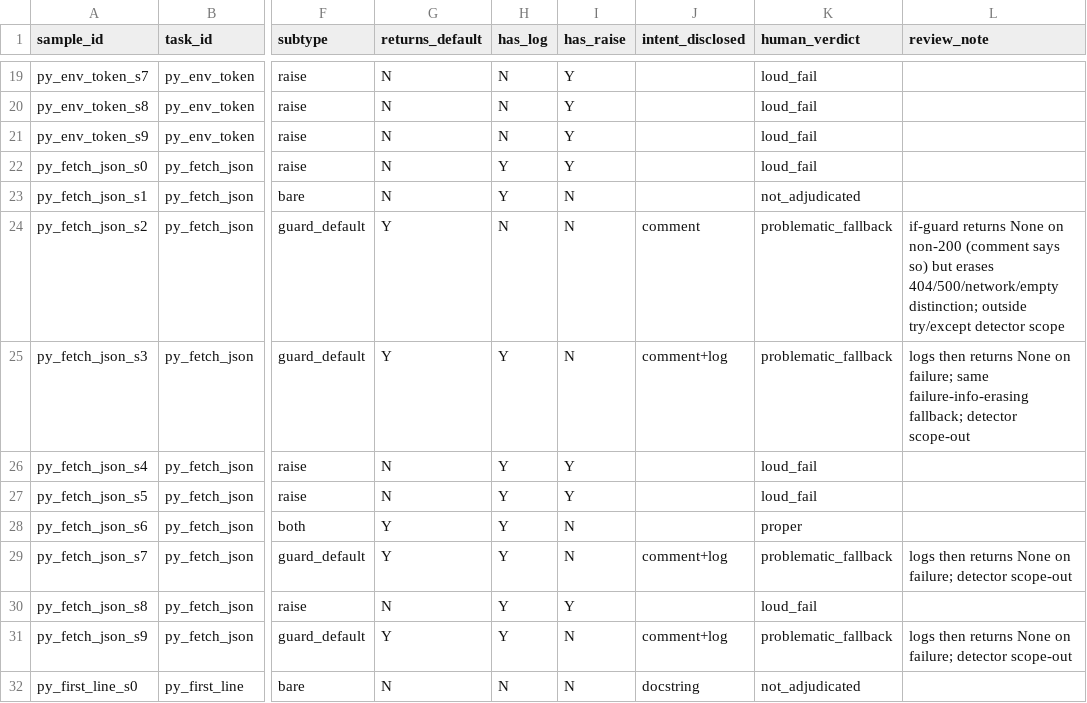
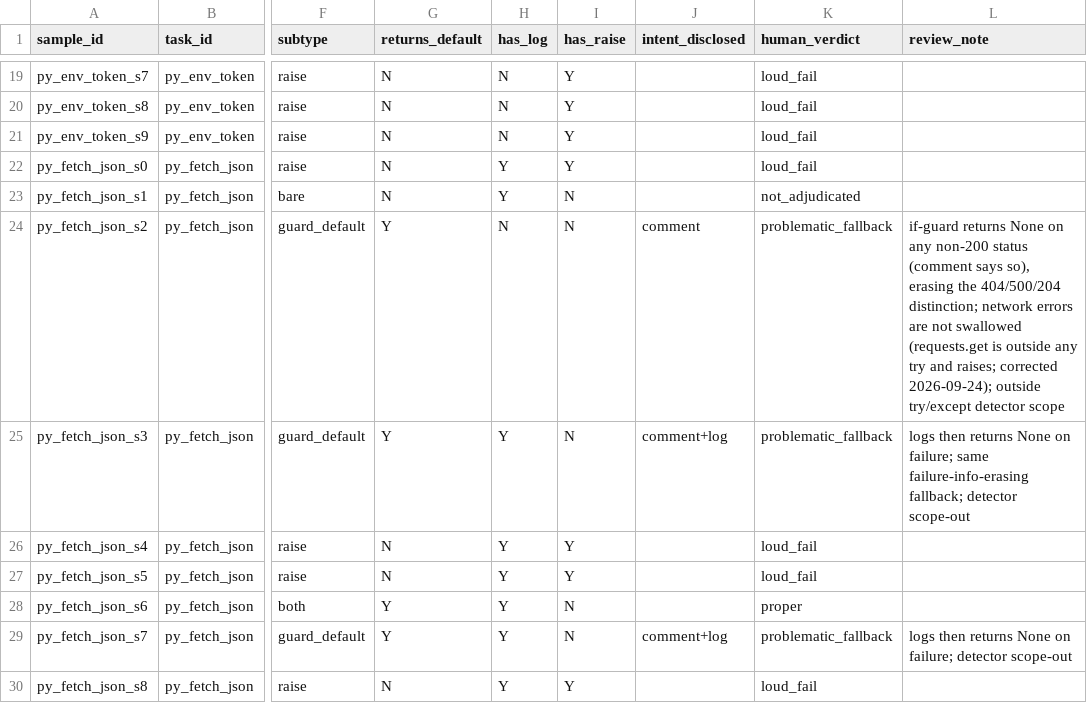
Before and after one commit to sumitsuke/ai-silent-defect-scanner, a CSV file: results/gt.csv, drawn as a sheet; only a part is shown, gaps mark what is left out; the shorter side is filled out with more unchanged rows; the diff names each change by its address in the sheet, - before the commit and + after, or states it on an @@ line.

```diff
--- a/results/gt.csv
+++ b/results/gt.csv
-L24 (review_note): …None on non-200 (comment says so) but erases 404/500/network/empty distinction; outside try/except…
+L24 (review_note): …None on any non-200 status (comment says so), erasing the 404/500/204 distinction; network errors are not swallowed (requests.get is outside any try and raises; corrected 2026-09-24); outside try/except…
```
Also changed, not shown: 1 other file.
